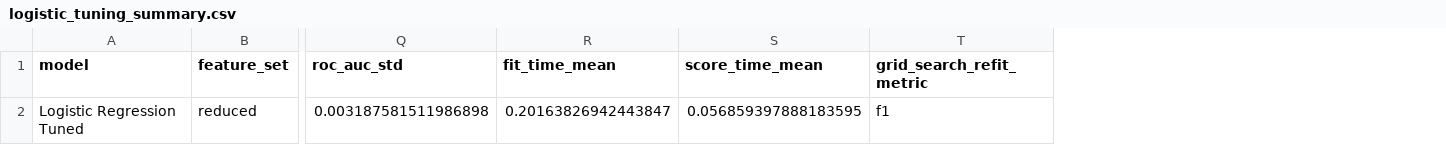
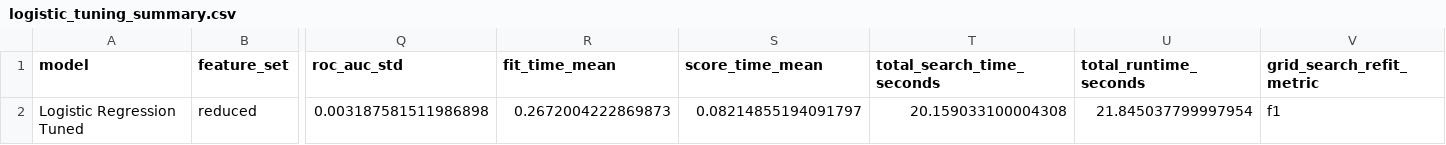
Before and after one commit to Yeyeka/enterprise-phishing-risk-prediction, a CSV file: results/metrics/logistic_tuning_summary.csv, drawn as a sheet; only a part is shown, gaps mark what is left out; the diff names each change by its address in the sheet, - before the commit and + after, or states it on an @@ line.

Commit message:
Record logistic regression tuning runtime

```diff
--- a/results/metrics/logistic_tuning_summary.csv
+++ b/results/metrics/logistic_tuning_summary.csv
+column T (total_search_time_seconds), row 2: 20.159033100004308
+column U (total_runtime_seconds), row 2: 21.845037799997954
-R2 (fit_time_mean): 0.20163826942443847
+R2 (fit_time_mean): 0.2672004222869873
-S2 (score_time_mean): 0.056859397888183595
+S2 (score_time_mean): 0.08214855194091797
```
Also changed, not shown: results/metrics/logistic_tuning_cv_results.csv, results/metrics/tuned_model_comparison.csv, 3 other files.
